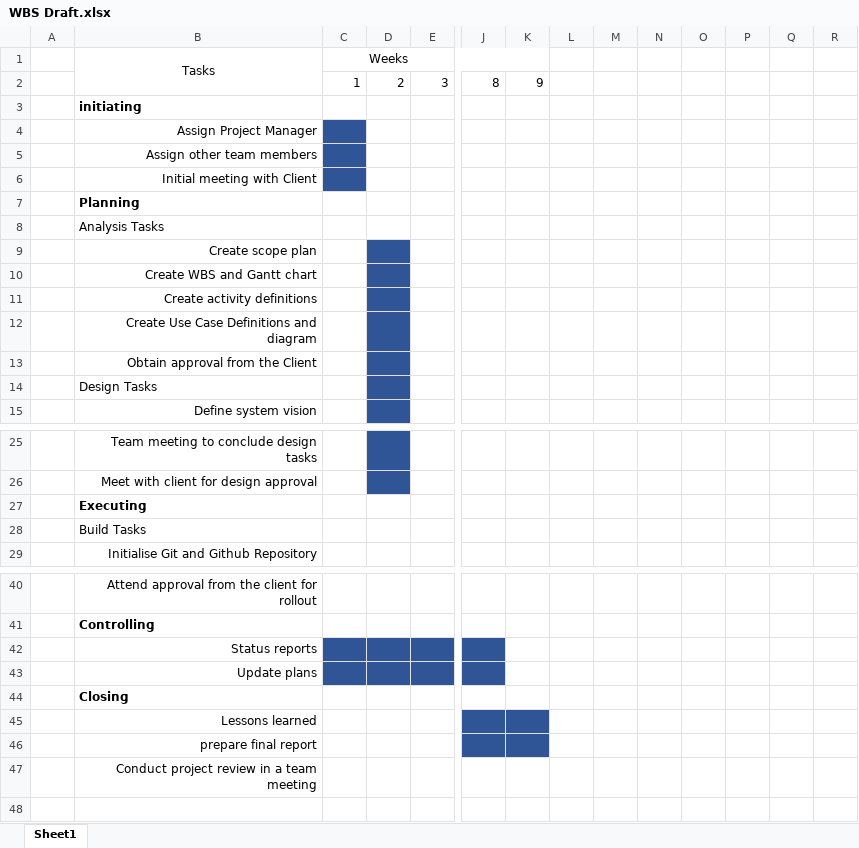
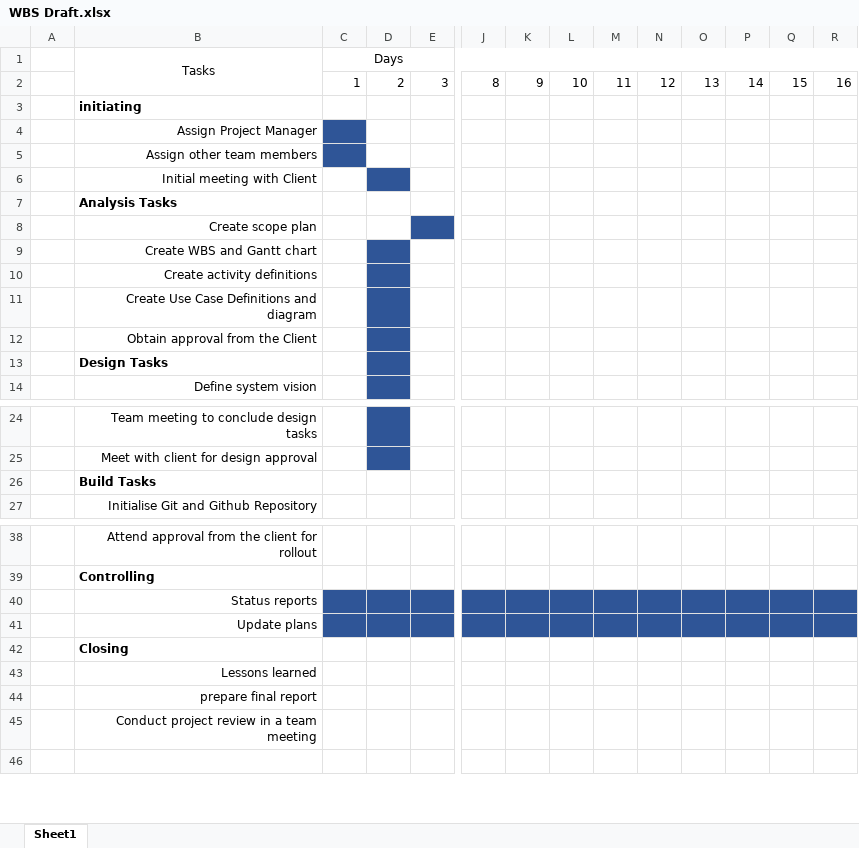
Before and after one commit to TaylorEdgerton/2810ICT_Assignment, an Excel workbook: WBS Draft.xlsx, sheet Sheet1, drawn as a sheet; only a part is shown, gaps mark what is left out; values as stored, in another font and other column widths than the file's, no borders; removed rows and columns are numbered as before the commit, all else as after; rows hold the shown columns only; the diff covers the shown part only; the diff names each change by its address in the sheet, - before the commit and + after, or states it on an @@ line.

Commit message:
Began modifying timeline on WBS

```diff
--- a/WBS Draft.xlsx (sheet Sheet1)
+++ b/WBS Draft.xlsx (sheet Sheet1)
-C1: Weeks
+C1: Days
-C1:K1 merged
+C1:AF1 merged
-row 2:  |  | 1 | 2 | 3 | 8 | 9
+row 2:  |  | 1 | 2 | 3 | 8 | 9 | 10 | 11 | 12 | 13 | 14 | 15 | 16
-C6 fill: #2F5597
+C6 fill: none
-D6 fill: none
+D6 fill: #2F5597
-row 7:  | Planning
-B7 bold: off
+B7 bold: on
-D8 fill: #2F5597
+D8 fill: none
-E8 fill: none
+E8 fill: #2F5597
-B13 bold: off
+B13 bold: on
-row 27:  | Executing
-B26 bold: off
+B26 bold: on
-K40:R41 fill: none
+K40:R41 fill: #2F5597
-J43:K44 fill: #2F5597
+J43:K44 fill: none
```
Also changed, not shown: cell formats elsewhere in this sheet.
